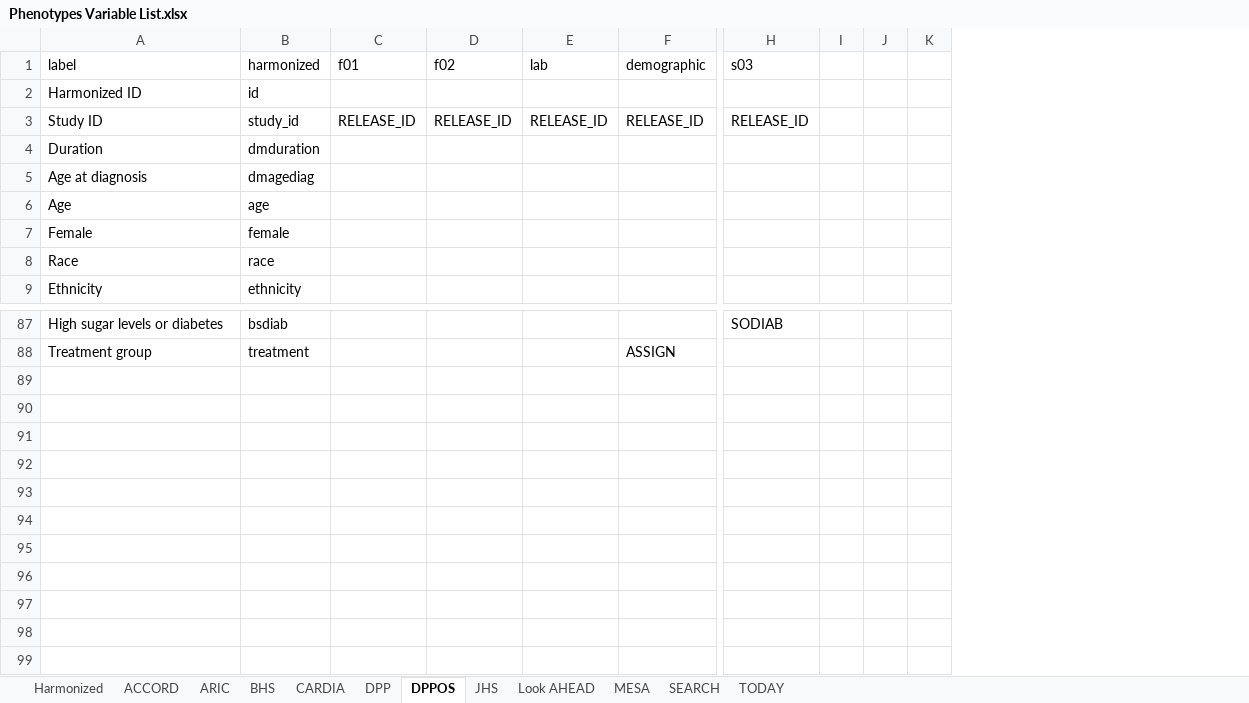
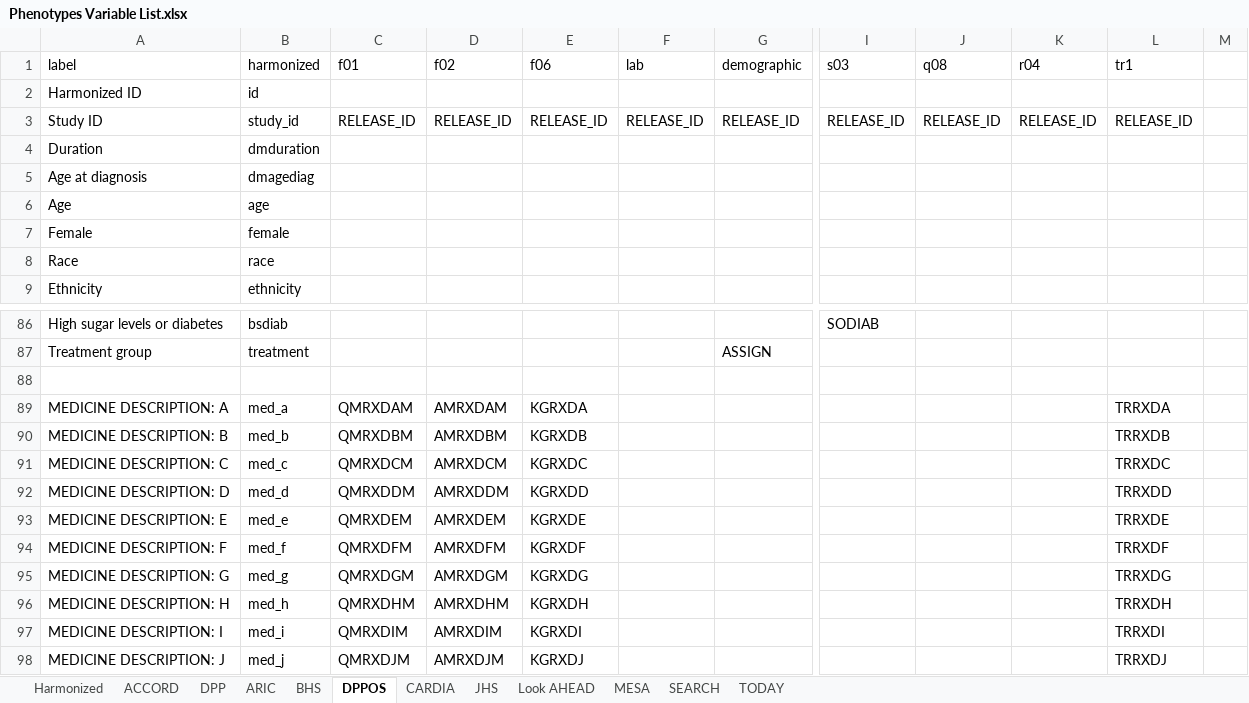
Before and after one commit to jialiguo511/diabetes_endotypes_cohorts_JG, an Excel workbook: data/Phenotypes Variable List.xlsx, sheet DPPOS, drawn as a sheet; only a part is shown, gaps mark what is left out; values as stored, in another font and other column widths than the file's, no borders; removed rows and columns are numbered as before the commit, all else as after; rows hold the shown columns only; the diff covers the shown part only; the diff names each change by its address in the sheet, - before the commit and + after, or states it on an @@ line.

Commit message:
Added smoking status and medications (cholesterol,depression,HBP) in CARDIA,JHS,MESA,DPP,DPPOS datasets.

```diff
--- a/data/Phenotypes Variable List.xlsx (sheet DPPOS)
+++ b/data/Phenotypes Variable List.xlsx (sheet DPPOS)
@@ sheet tab order changed: Harmonized | ACCORD | DPP | ARIC | BHS | DPPOS | CARDIA | JHS | Look AHEAD | MESA | SEARCH | TODAY @@
+column E (f06), row 3: RELEASE_ID
-column I, empty
-column J, empty
+column J (q08), row 3: RELEASE_ID
+column K (r04), row 3: RELEASE_ID
+column L (tr1), row 3: RELEASE_ID
+row 88: (empty)
+row 89: MEDICINE DESCRIPTION: A | med_a | QMRXDAM | AMRXDAM | KGRXDA |  |  |  |  |  | TRRXDA
+row 90: MEDICINE DESCRIPTION: B | med_b | QMRXDBM | AMRXDBM | KGRXDB |  |  |  |  |  | TRRXDB
+row 91: MEDICINE DESCRIPTION: C | med_c | QMRXDCM | AMRXDCM | KGRXDC |  |  |  |  |  | TRRXDC
+row 92: MEDICINE DESCRIPTION: D | med_d | QMRXDDM | AMRXDDM | KGRXDD |  |  |  |  |  | TRRXDD
+row 93: MEDICINE DESCRIPTION: E | med_e | QMRXDEM | AMRXDEM | KGRXDE |  |  |  |  |  | TRRXDE
+row 94: MEDICINE DESCRIPTION: F | med_f | QMRXDFM | AMRXDFM | KGRXDF |  |  |  |  |  | TRRXDF
+row 95: MEDICINE DESCRIPTION: G | med_g | QMRXDGM | AMRXDGM | KGRXDG |  |  |  |  |  | TRRXDG
+row 96: MEDICINE DESCRIPTION: H | med_h | QMRXDHM | AMRXDHM | KGRXDH |  |  |  |  |  | TRRXDH
+row 97: MEDICINE DESCRIPTION: I | med_i | QMRXDIM | AMRXDIM | KGRXDI |  |  |  |  |  | TRRXDI
+row 98: MEDICINE DESCRIPTION: J | med_j | QMRXDJM | AMRXDJM | KGRXDJ |  |  |  |  |  | TRRXDJ
```
Also changed, not shown: 1 removed row and 10 edited cells elsewhere in this sheet, sheet DPP, sheet JHS, sheet MESA, sheet CARDIA, formulas that keep their value, 14 other files.
